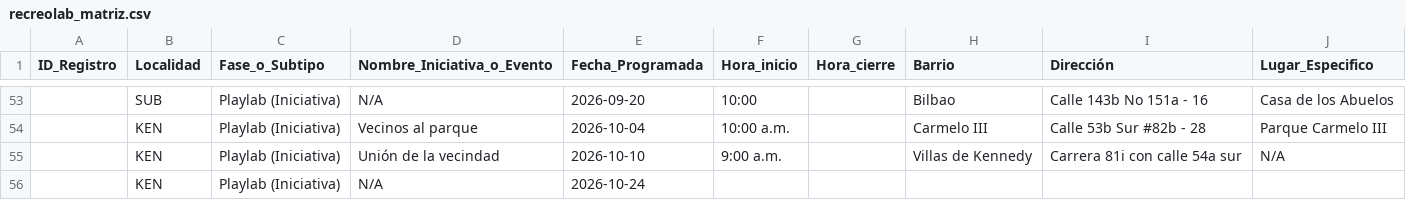
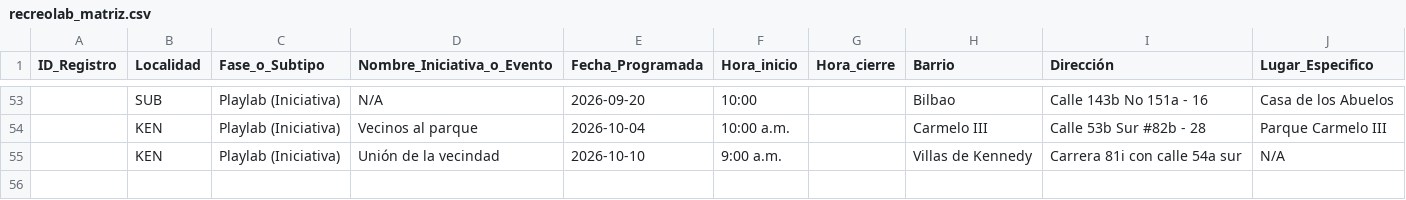
Before and after one commit to soy-juandi/recreolab-data, a CSV file: recreolab_matriz.csv, drawn as a sheet; only a part is shown, gaps mark what is left out; the diff names each change by its address in the sheet, - before the commit and + after, or states it on an @@ line.

Commit message:
Actualización automática recreolab_matriz.csv

```diff
--- a/recreolab_matriz.csv
+++ b/recreolab_matriz.csv
-row 56:  | KEN | Playlab (Iniciativa) | N/A | 2026-10-24
```
